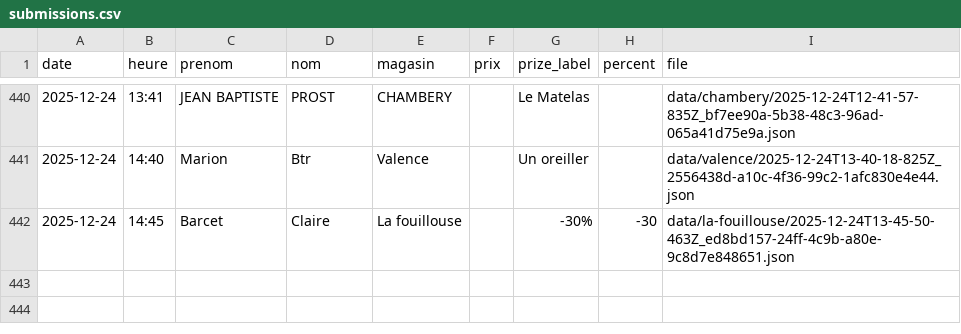
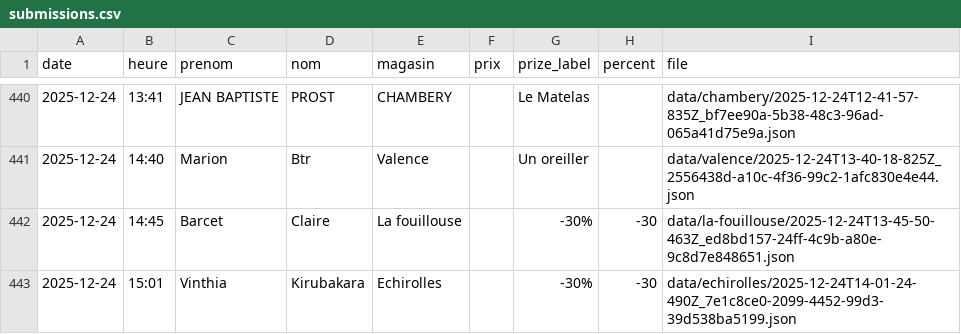
Before and after one commit to parmaktdm/Roue-de-Maliterie-2, a CSV file: data/submissions.csv, drawn as a sheet; only a part is shown, gaps mark what is left out; the diff names each change by its address in the sheet, - before the commit and + after, or states it on an @@ line.

Commit message:
Append data/submissions.csv

```diff
--- a/data/submissions.csv
+++ b/data/submissions.csv
+row 443: 2025-12-24 | 15:01 | Vinthia | Kirubakara | Echirolles |  | -30% | -30 | data/echirolles/2025-12-24T14-01-24-490Z_7e1c8ce0-2099-4452-99d3-39d538ba5199.json
```
